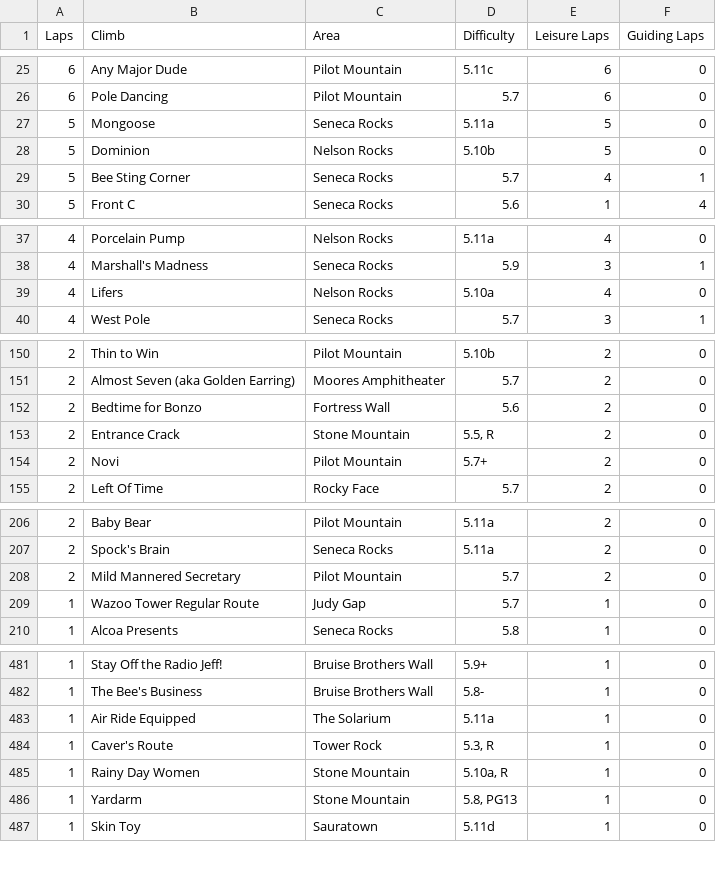
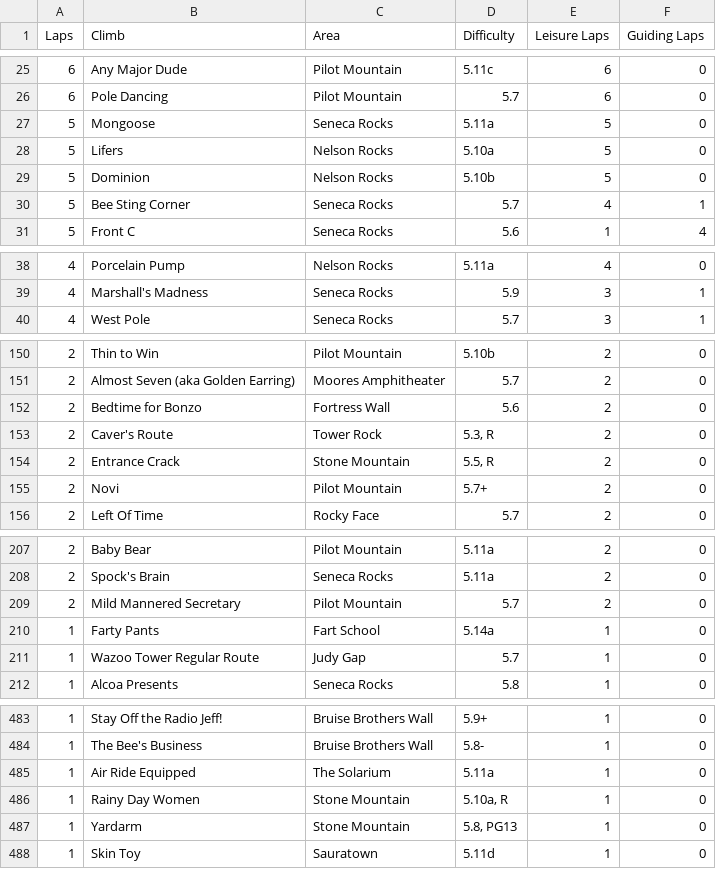
Before and after one commit to achiquit/websitejazzhands, a CSV file: climbing/data/top-climbs.csv, drawn as a sheet; only a part is shown, gaps mark what is left out.

```diff
--- a/climbing/data/top-climbs.csv
+++ b/climbing/data/top-climbs.csv
@@ -27,2 +27,3 @@ Laps,Climb,Area,Difficulty,"Leisure Laps","Guiding Laps"
 5,Mongoose,"Seneca Rocks",5.11a,5,0
+5,Lifers,"Nelson Rocks",5.10a,5,0
 5,Dominion,"Nelson Rocks",5.10b,5,0
@@ -38,3 +39,2 @@ Laps,Climb,Area,Difficulty,"Leisure Laps","Guiding Laps"
 4,"Marshall's Madness","Seneca Rocks",5.9,3,1
-4,Lifers,"Nelson Rocks",5.10a,4,0
 4,"West Pole","Seneca Rocks",5.7,3,1
@@ -152,2 +152,3 @@ Laps,Climb,Area,Difficulty,"Leisure Laps","Guiding Laps"
 2,"Bedtime for Bonzo","Fortress Wall",5.6,2,0
+2,"Caver's Route","Tower Rock","5.3, R",2,0
 2,"Entrance Crack","Stone Mountain","5.5, R",2,0
@@ -208,2 +209,3 @@ Laps,Climb,Area,Difficulty,"Leisure Laps","Guiding Laps"
 2,"Mild Mannered Secretary","Pilot Mountain",5.7,2,0
+1,"Farty Pants","Fart School",5.14a,1,0
 1,"Wazoo Tower Regular Route","Judy Gap",5.7,1,0
@@ -483,3 +485,2 @@ Laps,Climb,Area,Difficulty,"Leisure Laps","Guiding Laps"
 1,"Air Ride Equipped","The Solarium",5.11a,1,0
-1,"Caver's Route","Tower Rock","5.3, R",1,0
 1,"Rainy Day Women","Stone Mountain","5.10a, R",1,0
```
Also changed, not shown: climbing/data/all-ticks.csv, 4 other files.
